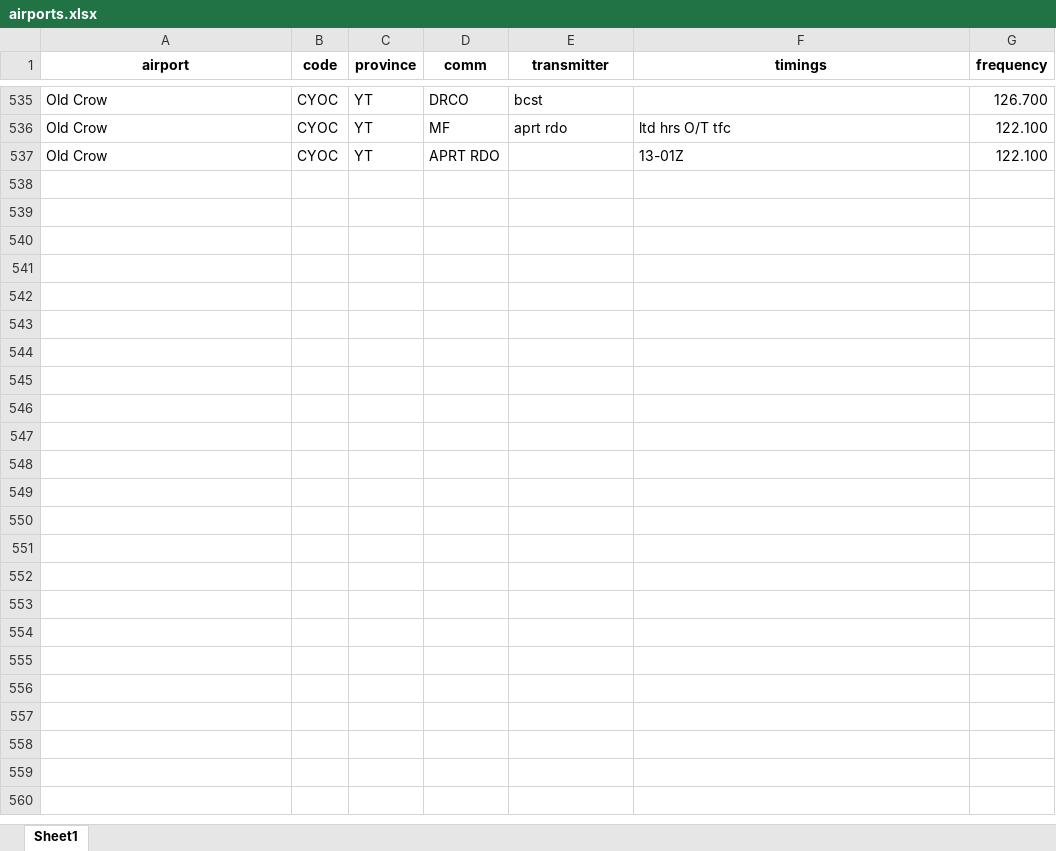
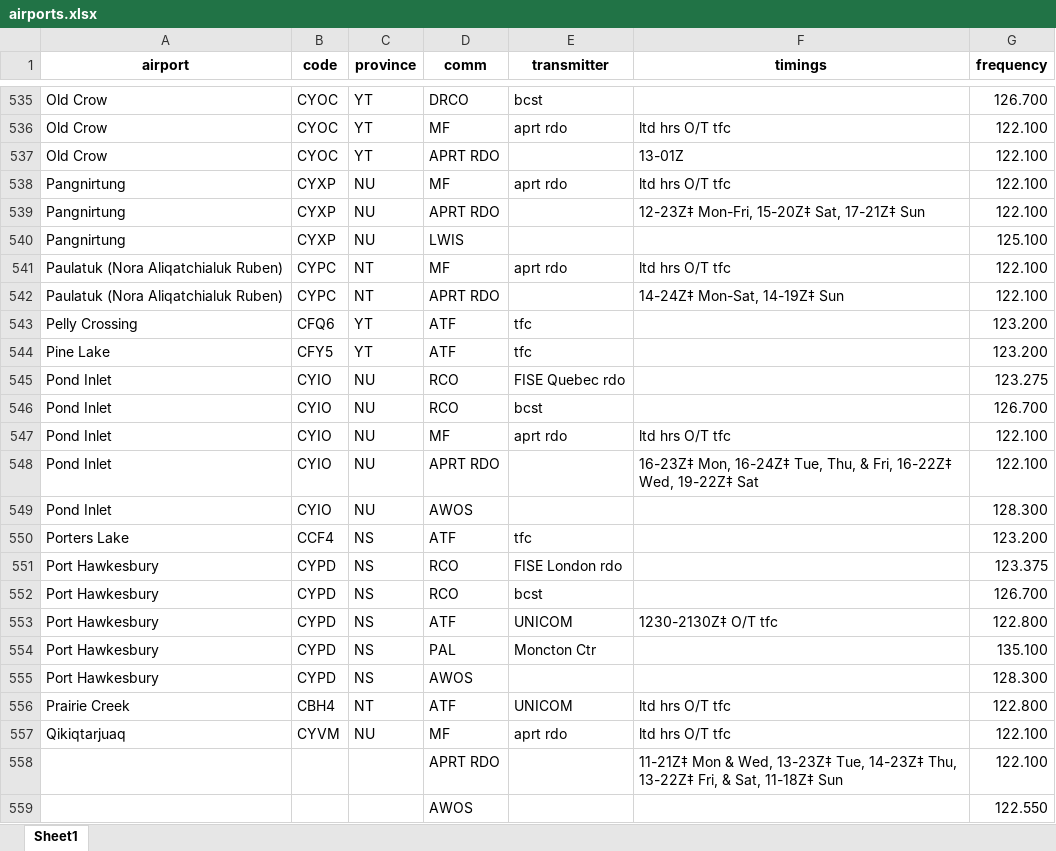
Before and after one commit to squawkcode-ca/squawkcode.ca, an Excel workbook: data/airports.xlsx, sheet Sheet1, drawn as a sheet; only a part is shown, gaps mark what is left out; values as stored, in another font and other column widths than the file's, no borders; the diff names each change by its address in the sheet, - before the commit and + after, or states it on an @@ line.

```diff
--- a/data/airports.xlsx (sheet Sheet1)
+++ b/data/airports.xlsx (sheet Sheet1)
+row 538: Pangnirtung | CYXP | NU | MF | aprt rdo | ltd hrs O/T tfc | 122.100
+row 539: Pangnirtung | CYXP | NU | APRT RDO |  | 12-23Z‡ Mon-Fri, 15-20Z‡ Sat, 17-21Z‡ Sun | 122.100
+row 540: Pangnirtung | CYXP | NU | LWIS |  |  | 125.100
+row 541: Paulatuk (Nora Aliqatchialuk Ruben) | CYPC | NT | MF | aprt rdo | ltd hrs O/T tfc | 122.100
+row 542: Paulatuk (Nora Aliqatchialuk Ruben) | CYPC | NT | APRT RDO |  | 14-24Z‡ Mon-Sat, 14-19Z‡ Sun | 122.100
+row 543: Pelly Crossing | CFQ6 | YT | ATF | tfc |  | 123.200
+row 544: Pine Lake | CFY5 | YT | ATF | tfc |  | 123.200
+row 545: Pond Inlet | CYIO | NU | RCO | FISE Quebec rdo |  | 123.275
+row 546: Pond Inlet | CYIO | NU | RCO | bcst |  | 126.700
+row 547: Pond Inlet | CYIO | NU | MF | aprt rdo | ltd hrs O/T tfc | 122.100
+row 548: Pond Inlet | CYIO | NU | APRT RDO |  | 16-23Z‡ Mon, 16-24Z‡ Tue, Thu, & Fri, 16-22Z‡ Wed, 19-22Z‡ Sat | 122.100
+row 549: Pond Inlet | CYIO | NU | AWOS |  |  | 128.300
+row 550: Porters Lake | CCF4 | NS | ATF | tfc |  | 123.200
+row 551: Port Hawkesbury | CYPD | NS | RCO | FISE London rdo |  | 123.375
+row 552: Port Hawkesbury | CYPD | NS | RCO | bcst |  | 126.700
+row 553: Port Hawkesbury | CYPD | NS | ATF | UNICOM | 1230-2130Z‡ O/T tfc | 122.800
+row 554: Port Hawkesbury | CYPD | NS | PAL | Moncton Ctr |  | 135.100
+row 555: Port Hawkesbury | CYPD | NS | AWOS |  |  | 128.300
+row 556: Prairie Creek | CBH4 | NT | ATF | UNICOM | ltd hrs O/T tfc | 122.800
+row 557: Qikiqtarjuaq | CYVM | NU | MF | aprt rdo | ltd hrs O/T tfc | 122.100
+row 558:  |  |  | APRT RDO |  | 11-21Z‡ Mon & Wed, 13-23Z‡ Tue, 14-23Z‡ Thu, 13-22Z‡ Fri, & Sat, 11-18Z‡ Sun | 122.100
+row 559:  |  |  | AWOS |  |  | 122.550
```
Also changed, not shown: 1 other file.
